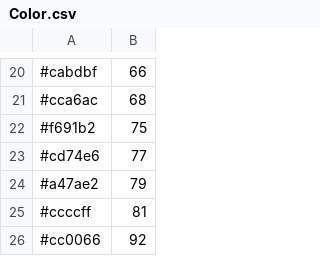
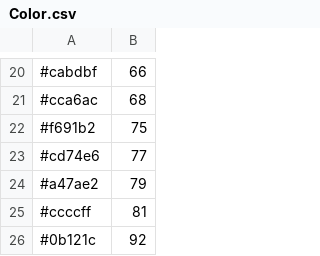
Before and after one commit to Yeupho/GOLEMS, a CSV file: db/datafiles/Color.csv, drawn as a sheet; only a part is shown, gaps mark what is left out.

Commit message:
Update Color.csv

```diff
--- a/db/datafiles/Color.csv
+++ b/db/datafiles/Color.csv
@@ -25,2 +25,2 @@
 #ccccff,81
-#cc0066,92
+#0b121c,92
```
